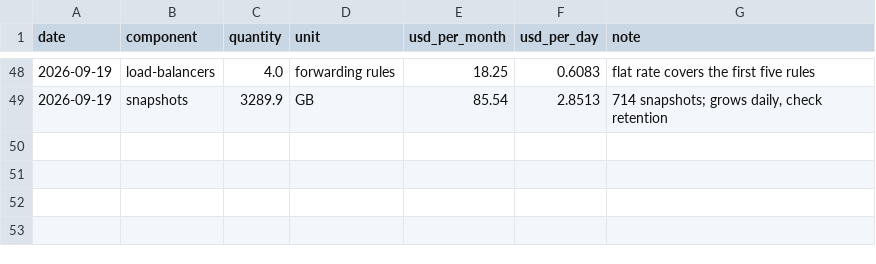
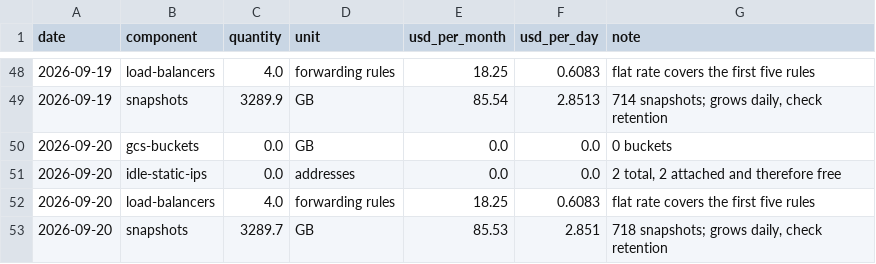
Before and after one commit to cloudbank-project/cloudbank-classroom-usage, a CSV file: data/base_extras.csv, drawn as a sheet; only a part is shown, gaps mark what is left out; the diff names each change by its address in the sheet, - before the commit and + after, or states it on an @@ line.

```diff
--- a/data/base_extras.csv
+++ b/data/base_extras.csv
+row 50: 2026-09-20 | gcs-buckets | 0.0 | GB | 0.0 | 0.0 | 0 buckets
+row 51: 2026-09-20 | idle-static-ips | 0.0 | addresses | 0.0 | 0.0 | 2 total, 2 attached and therefore free
+row 52: 2026-09-20 | load-balancers | 4.0 | forwarding rules | 18.25 | 0.6083 | flat rate covers the first five rules
+row 53: 2026-09-20 | snapshots | 3289.7 | GB | 85.53 | 2.851 | 718 snapshots; grows daily, check retention
```
Also changed, not shown: data/daily_costs.csv, data/node_hours.csv, 3 other files.
